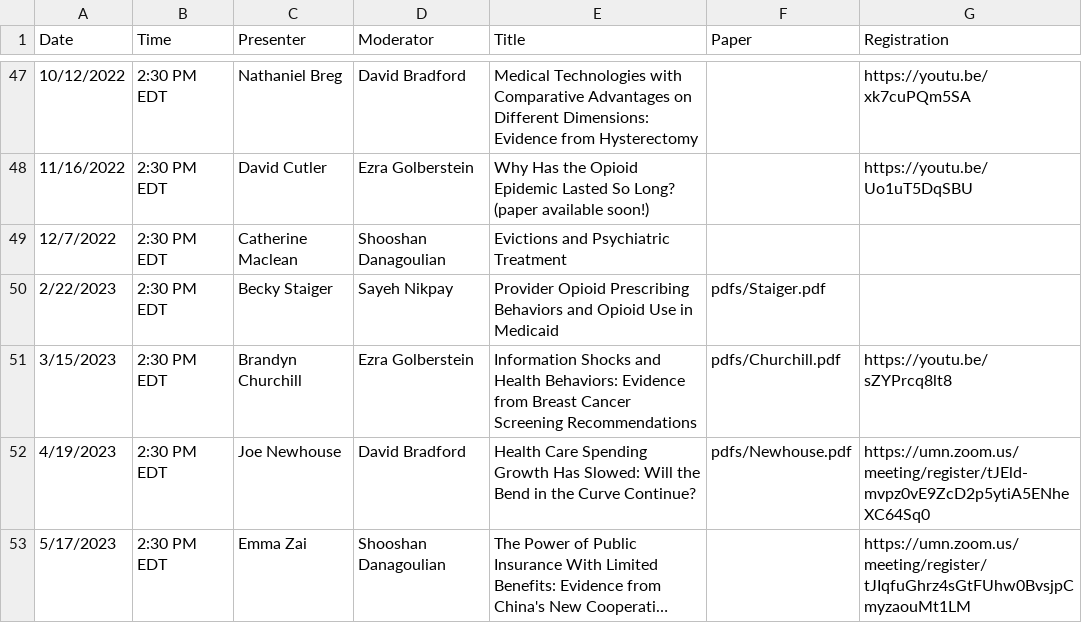
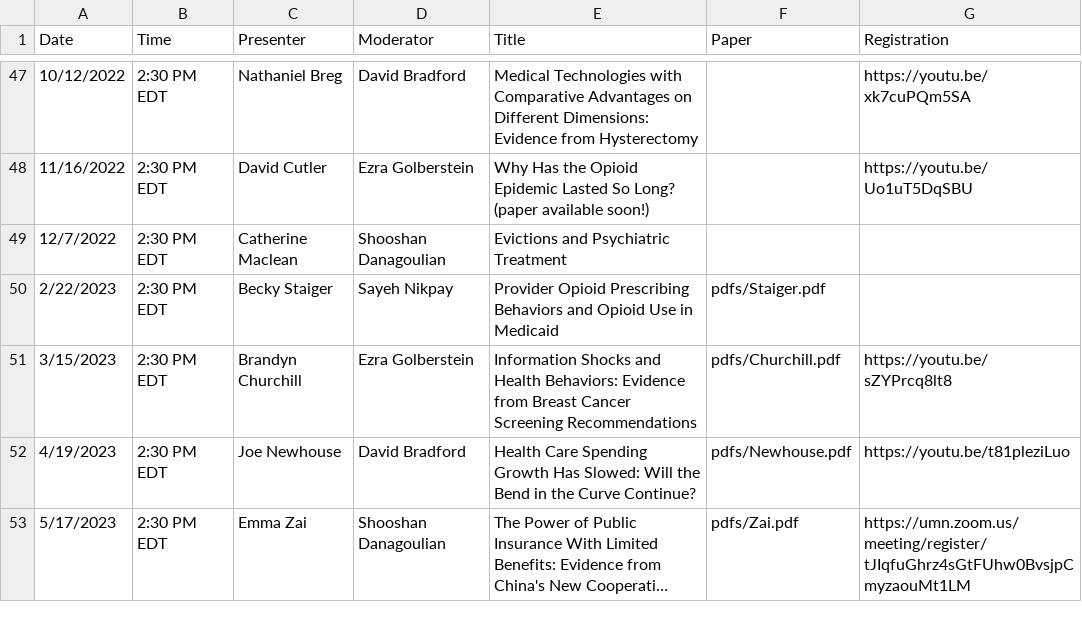
Before and after one commit to ernbilen/EHEC-website, a CSV file: _data/schedule.csv, drawn as a sheet; only a part is shown, gaps mark what is left out; long unchanged cells end in …; the diff names each change by its address in the sheet, - before the commit and + after, or states it on an @@ line.

```diff
--- a/_data/schedule.csv
+++ b/_data/schedule.csv
-G52 (Registration): https://umn.zoom.us/meeting/register/tJEld-mvpz0vE9ZcD2p5ytiA5ENheXC64Sq0
+G52 (Registration): https://youtu.be/t81pleziLuo
-F53 (Paper): (empty)
+F53 (Paper): pdfs/Zai.pdf
```
Also changed, not shown: _data/main_page.csv, _data/past_seminars.csv, 1 other file.
